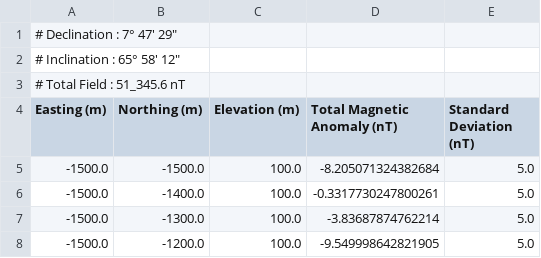
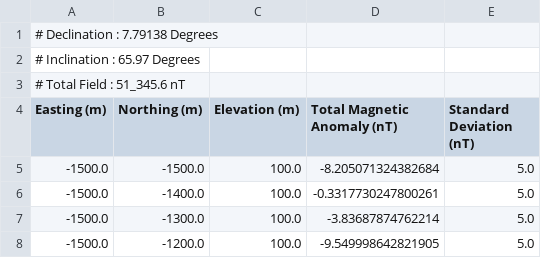
Before and after one commit to jcapriot/GPGN_318, a CSV file: magnetics/data/Lab13_data.csv, drawn as a sheet; only a part is shown.

```diff
--- a/magnetics/data/Lab13_data.csv
+++ b/magnetics/data/Lab13_data.csv
@@ -1,3 +1,3 @@
-# Declination : 7° 47' 29"
-# Inclination : 65° 58' 12"
+# Declination : 7.79138 Degrees
+# Inclination : 65.97 Degrees
 # Total Field : 51_345.6 nT
```
Also changed, not shown: 1 other file.
